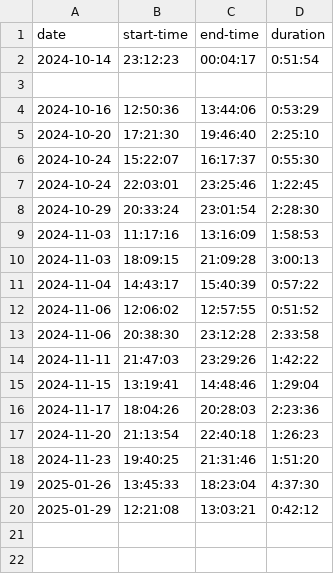
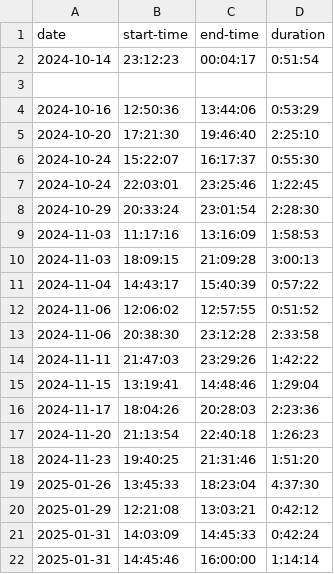
Before and after one commit to wba6/time_clock, a CSV file: time_log.csv, drawn as a sheet; the diff names each change by its address in the sheet, - before the commit and + after, or states it on an @@ line.

Commit message:
update log

```diff
--- a/time_log.csv
+++ b/time_log.csv
+row 21: 2025-01-31 | 14:03:09 | 14:45:33 | 0:42:24
+row 22: 2025-01-31 | 14:45:46 | 16:00:00 | 1:14:14
```
